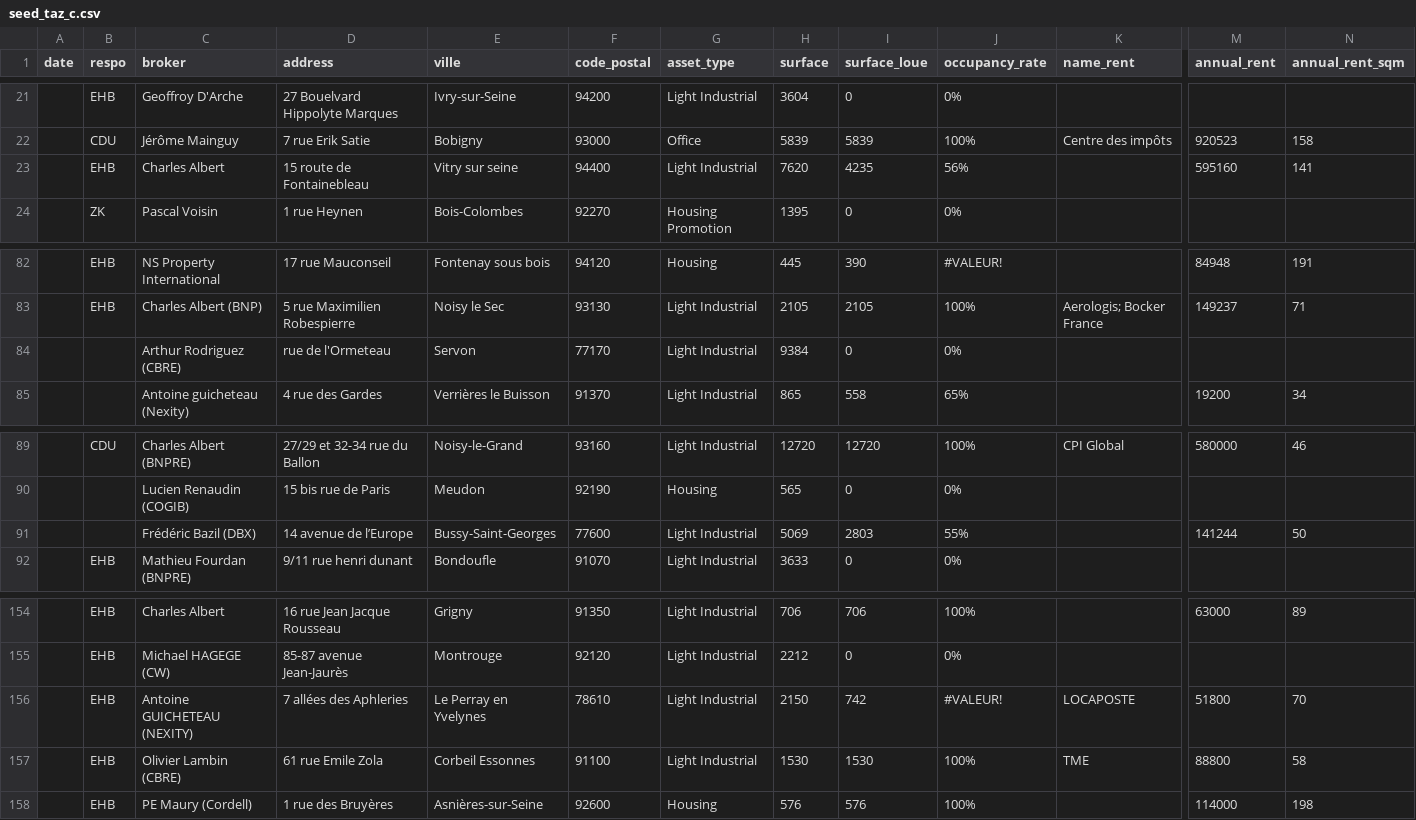
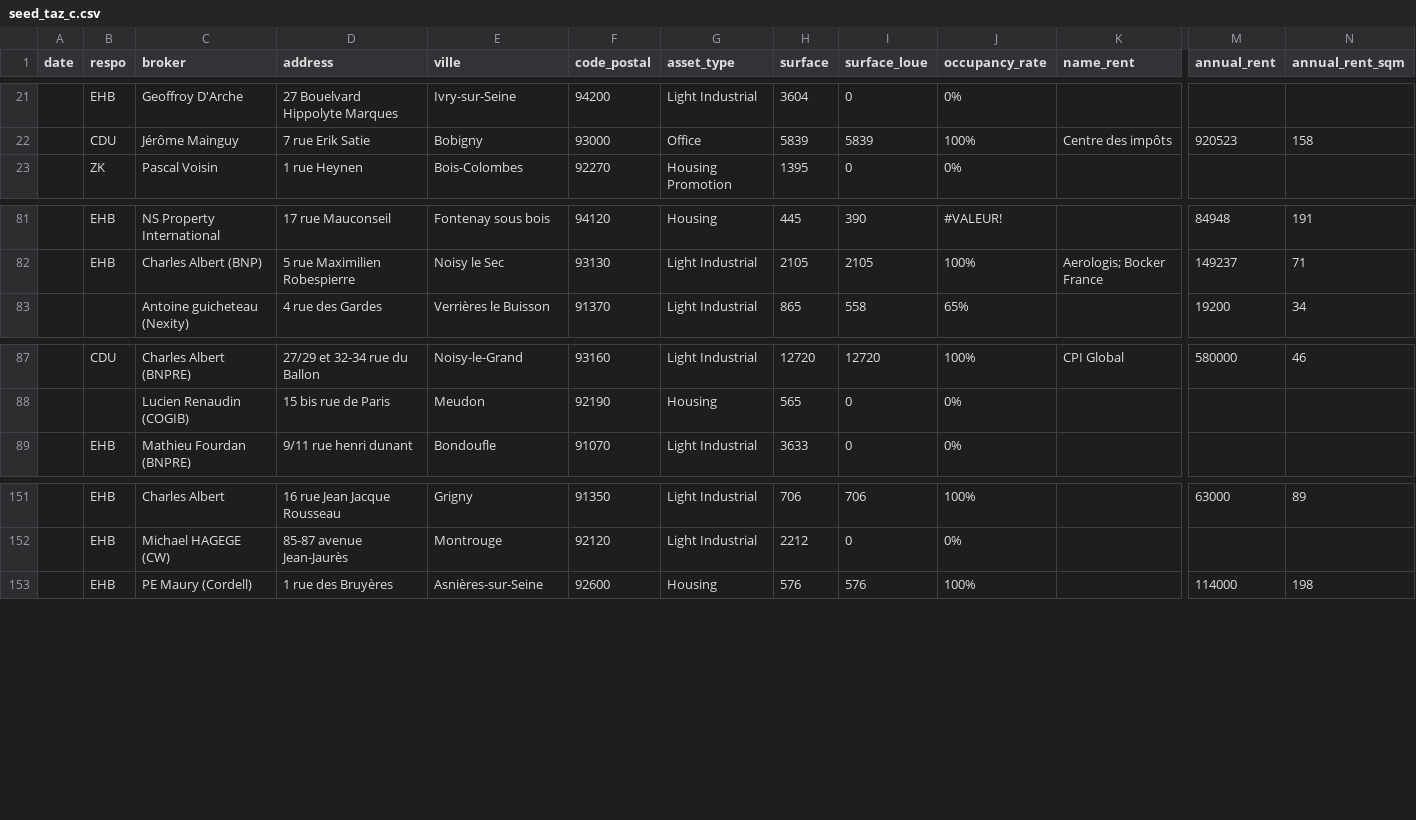
Before and after one commit to xad9119/taz, a CSV file: db/seed_taz_c.csv, drawn as a sheet; only a part is shown, gaps mark what is left out; rows hold the shown columns only; the diff names each change by its address in the sheet, - before the commit and + after, or states it on an @@ line.

```diff
--- a/db/seed_taz_c.csv
+++ b/db/seed_taz_c.csv
-row 23:  | EHB | Charles Albert | 15 route de Fontainebleau | Vitry sur seine | 94400 | Light Industrial | 7620 | 4235 | 56% |  | 595160 | 141
-row 84:  |  | Arthur Rodriguez (CBRE) | rue de l'Ormeteau | Servon | 77170 | Light Industrial | 9384 | 0 | 0%
-row 91:  |  | Frédéric Bazil (DBX) | 14 avenue de l’Europe | Bussy-Saint-Georges | 77600 | Light Industrial | 5069 | 2803 | 55% |  | 141244 | 50
-row 156:  | EHB | Antoine GUICHETEAU (NEXITY) | 7 allées des Aphleries | Le Perray en Yvelynes | 78610 | Light Industrial | 2150 | 742 | #VALEUR! | LOCAPOSTE | 51800 | 70
-row 157:  | EHB | Olivier Lambin (CBRE) | 61 rue Emile Zola | Corbeil Essonnes | 91100 | Light Industrial | 1530 | 1530 | 100% | TME | 88800 | 58
```
Also changed, not shown: 7 other files.
